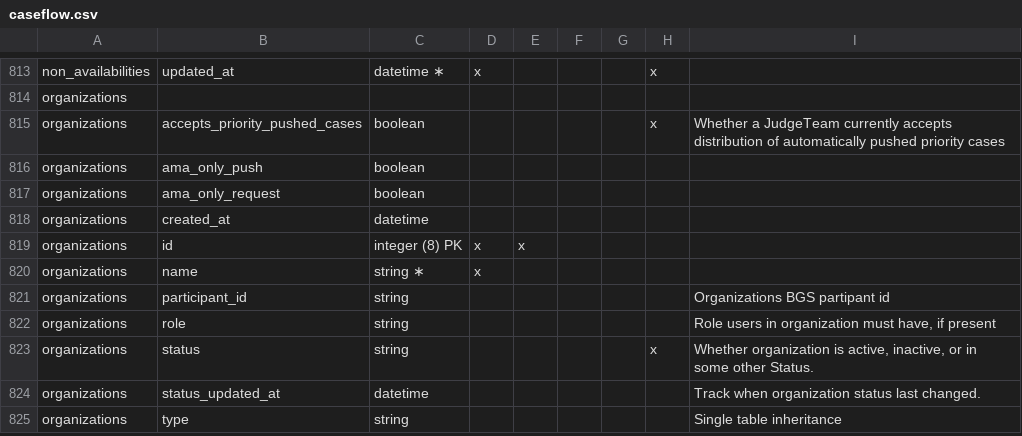
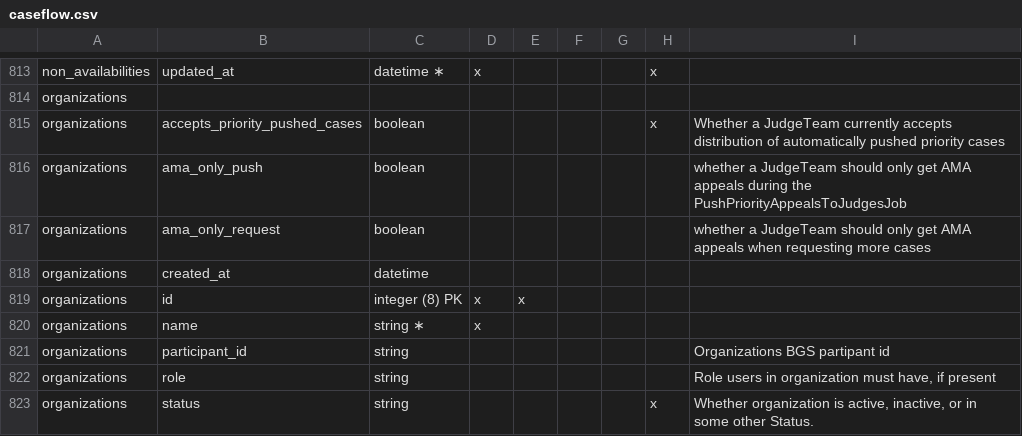
Before and after one commit to department-of-veterans-affairs/caseflow, a CSV file: docs/schema/caseflow.csv, drawn as a sheet; only a part is shown, gaps mark what is left out; the shorter side is filled out with more unchanged rows.

```diff
--- a/docs/schema/caseflow.csv
+++ b/docs/schema/caseflow.csv
@@ -815,4 +815,4 @@ organizations,,,,,,,,
 organizations,accepts_priority_pushed_cases,boolean,,,,,x,Whether a JudgeTeam currently accepts distribution of automatically pushed priority cases
-organizations,ama_only_push,boolean,,,,,,
-organizations,ama_only_request,boolean,,,,,,
+organizations,ama_only_push,boolean,,,,,,whether a JudgeTeam should only get AMA appeals during the PushPriorityAppealsToJudgesJob
+organizations,ama_only_request,boolean,,,,,,whether a JudgeTeam should only get AMA appeals when requesting more cases
 organizations,created_at,datetime,,,,,,
```
Also changed, not shown: docs/schema/etl.csv, 2 other files.
